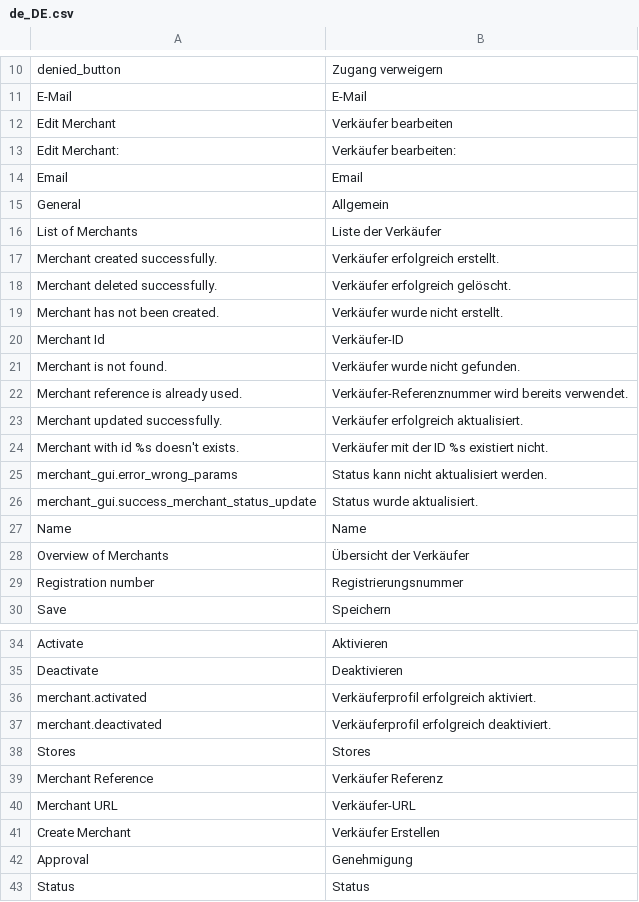
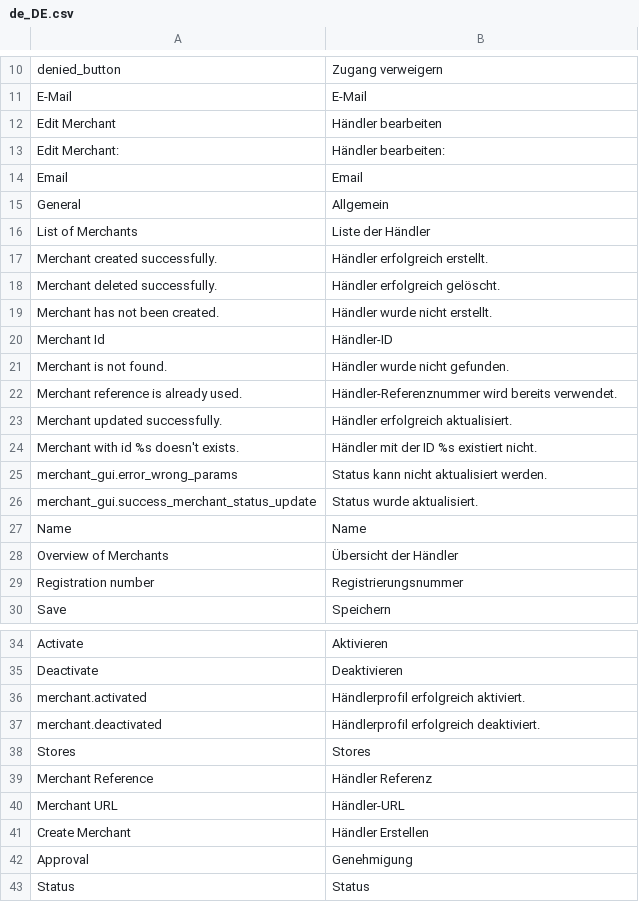
Before and after one commit to spryker/merchant-gui, a CSV file: data/translation/Zed/de_DE.csv, drawn as a sheet; only a part is shown, gaps mark what is left out; the diff covers the shown part only.

Commit message:
CC-32215: Agent Assist in Merchant Portal (#10720)
CC-32215 Merchant Portal Agent Assist feature.

```diff
--- a/data/translation/Zed/de_DE.csv
+++ b/data/translation/Zed/de_DE.csv
@@ -11,15 +11,15 @@ denied_button,"Zugang verweigern"
 E-Mail,E-Mail
-"Edit Merchant","Verkäufer bearbeiten"
-"Edit Merchant:","Verkäufer bearbeiten:"
+"Edit Merchant","Händler bearbeiten"
+"Edit Merchant:","Händler bearbeiten:"
 Email,Email
 General,Allgemein
-"List of Merchants","Liste der Verkäufer"
-"Merchant created successfully.","Verkäufer erfolgreich erstellt."
-"Merchant deleted successfully.","Verkäufer erfolgreich gelöscht."
-"Merchant has not been created.","Verkäufer wurde nicht erstellt."
-"Merchant Id",Verkäufer-ID
-"Merchant is not found.","Verkäufer wurde nicht gefunden."
-"Merchant reference is already used.","Verkäufer-Referenznummer wird bereits verwendet."
-"Merchant updated successfully.","Verkäufer erfolgreich aktualisiert."
-"Merchant with id %s doesn't exists.","Verkäufer mit der ID %s existiert nicht."
+"List of Merchants","Liste der Händler"
+"Merchant created successfully.","Händler erfolgreich erstellt."
+"Merchant deleted successfully.","Händler erfolgreich gelöscht."
+"Merchant has not been created.","Händler wurde nicht erstellt."
+"Merchant Id",Händler-ID
+"Merchant is not found.","Händler wurde nicht gefunden."
+"Merchant reference is already used.","Händler-Referenznummer wird bereits verwendet."
+"Merchant updated successfully.","Händler erfolgreich aktualisiert."
+"Merchant with id %s doesn't exists.","Händler mit der ID %s existiert nicht."
 merchant_gui.error_wrong_params,"Status kann nicht aktualisiert werden."
@@ -27,3 +27,3 @@ merchant_gui.success_merchant_status_update,"Status wurde aktualisiert."
 Name,Name
-"Overview of Merchants","Übersicht der Verkäufer"
+"Overview of Merchants","Übersicht der Händler"
 "Registration number",Registrierungsnummer
@@ -35,8 +35,8 @@ Activate,Aktivieren
 Deactivate,Deaktivieren
-merchant.activated,"Verkäuferprofil erfolgreich aktiviert."
-merchant.deactivated,"Verkäuferprofil erfolgreich deaktiviert."
+merchant.activated,"Händlerprofil erfolgreich aktiviert."
+merchant.deactivated,"Händlerprofil erfolgreich deaktiviert."
 Stores,Stores
-"Merchant Reference","Verkäufer Referenz"
-"Merchant URL",Verkäufer-URL
-"Create Merchant","Verkäufer Erstellen"
+"Merchant Reference","Händler Referenz"
+"Merchant URL",Händler-URL
+"Create Merchant","Händler Erstellen"
 Approval,Genehmigung
```
Also changed, not shown: 2 edited cells elsewhere in this file.
